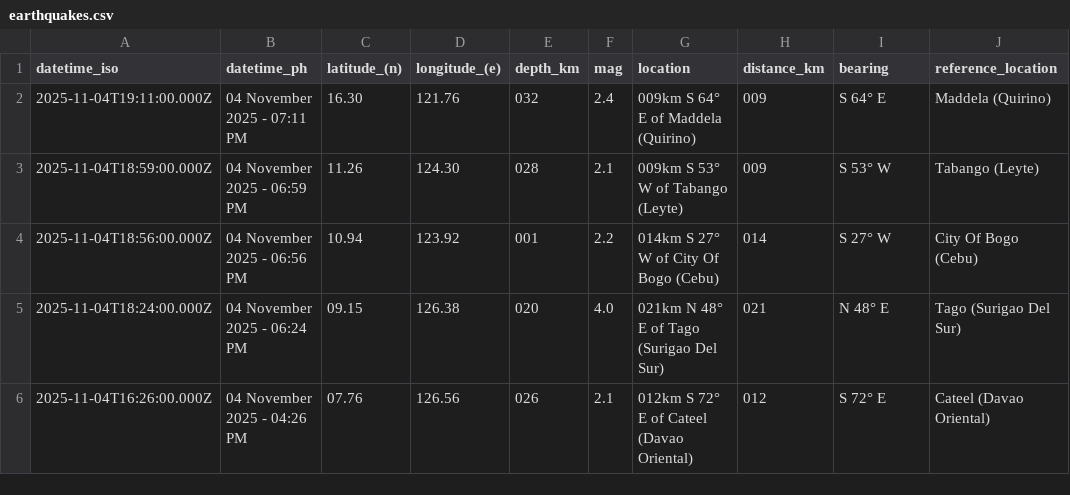
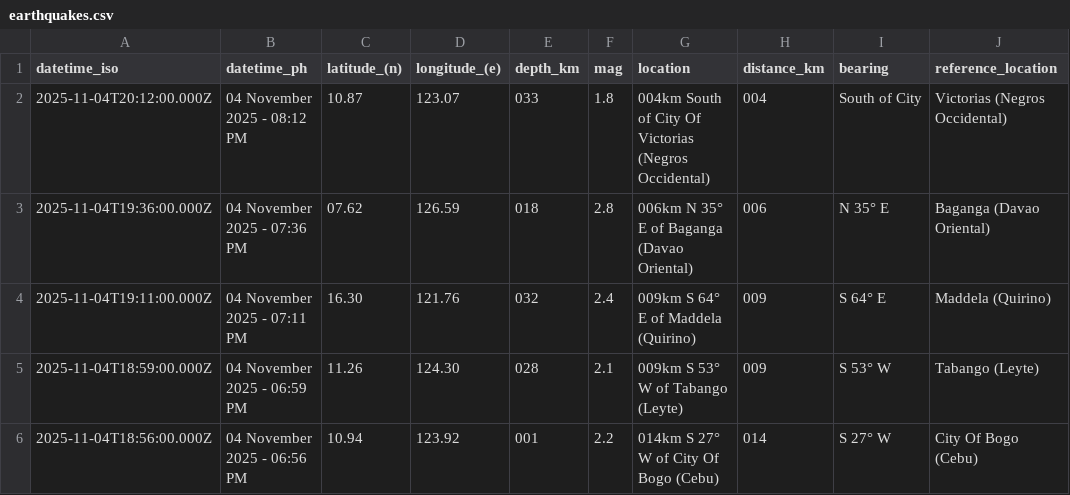
Before and after one commit to chamthesleeptalker/earthquake-tracker, a CSV file: earthquakes.csv, drawn as a sheet; only a part is shown; the shorter side is filled out with more unchanged rows.

```diff
--- a/earthquakes.csv
+++ b/earthquakes.csv
@@ -1,2 +1,4 @@
 datetime_iso,datetime_ph,latitude_(n),longitude_(e),depth_km,mag,location,distance_km,bearing,reference_location
+2025-11-04T20:12:00.000Z,04 November 2025 - 08:12 PM,10.87,123.07,033,1.8,004km South of City Of Victorias (Negros Occidental),004,South of City,Victorias (Negros Occidental)
+2025-11-04T19:36:00.000Z,04 November 2025 - 07:36 PM,07.62,126.59,018,2.8,006km N 35° E of Baganga (Davao Oriental),006,N 35° E,Baganga (Davao Oriental)
 2025-11-04T19:11:00.000Z,04 November 2025 - 07:11 PM,16.30,121.76,032,2.4,009km S 64° E of Maddela (Quirino),009,S 64° E,Maddela (Quirino)
```
Also changed, not shown: earthquakes_past_24_hours.csv, earthquakes_past_7_days.csv, 5 other files.
